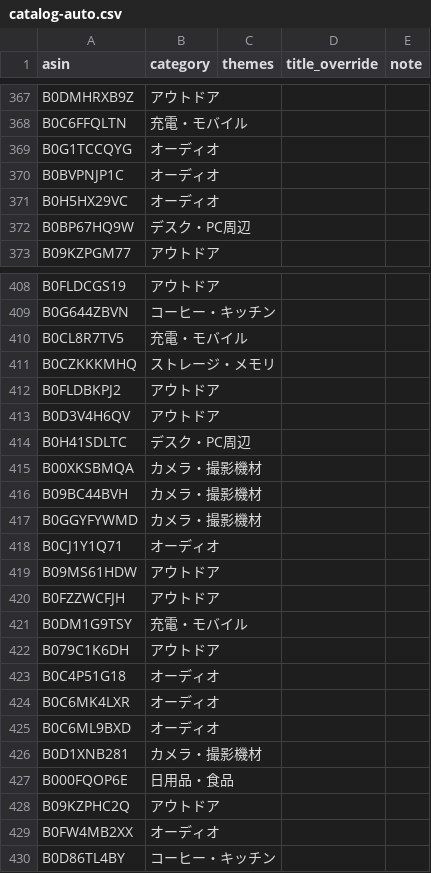
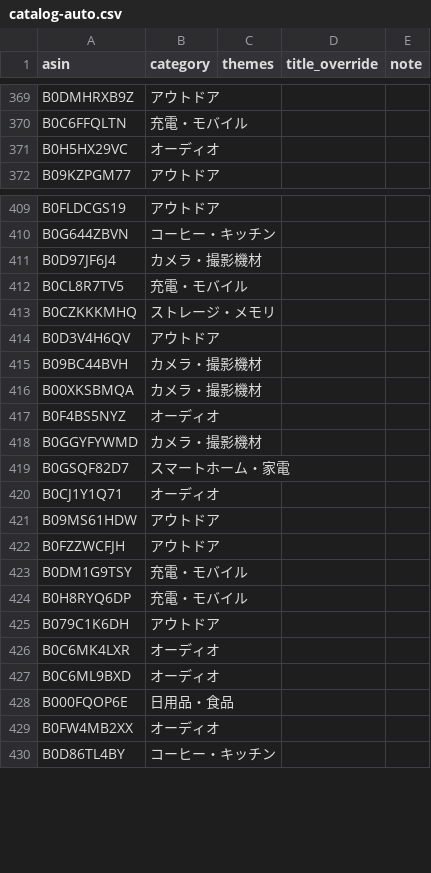
Before and after one commit to yokoichi/amazonsalematome, a CSV file: data/catalog-auto.csv, drawn as a sheet; only a part is shown, gaps mark what is left out; the diff covers the shown part only.

```diff
--- a/data/catalog-auto.csv
+++ b/data/catalog-auto.csv
@@ -368,6 +370,3 @@ B0DMHRXB9Z,アウトドア,,,
 B0C6FFQLTN,充電・モバイル,,,
-B0G1TCCQYG,オーディオ,,,
-B0BVPNJP1C,オーディオ,,,
 B0H5HX29VC,オーディオ,,,
-B0BP67HQ9W,デスク・PC周辺,,,
 B09KZPGM77,アウトドア,,,
@@ -409,10 +410,11 @@ B0FLDCGS19,アウトドア,,,
 B0G644ZBVN,コーヒー・キッチン,,,
+B0D97JF6J4,カメラ・撮影機材,,,
 B0CL8R7TV5,充電・モバイル,,,
 B0CZKKKMHQ,ストレージ・メモリ,,,
-B0FLDBKPJ2,アウトドア,,,
 B0D3V4H6QV,アウトドア,,,
-B0H41SDLTC,デスク・PC周辺,,,
+B09BC44BVH,カメラ・撮影機材,,,
 B00XKSBMQA,カメラ・撮影機材,,,
-B09BC44BVH,カメラ・撮影機材,,,
+B0F4BS5NYZ,オーディオ,,,
 B0GGYFYWMD,カメラ・撮影機材,,,
+B0GSQF82D7,スマートホーム・家電,,,
 B0CJ1Y1Q71,オーディオ,,,
@@ -421,9 +423,7 @@ B0FZZWCFJH,アウトドア,,,
 B0DM1G9TSY,充電・モバイル,,,
+B0H8RYQ6DP,充電・モバイル,,,
 B079C1K6DH,アウトドア,,,
-B0C4P51G18,オーディオ,,,
 B0C6MK4LXR,オーディオ,,,
 B0C6ML9BXD,オーディオ,,,
-B0D1XNB281,カメラ・撮影機材,,,
 B000FQOP6E,日用品・食品,,,
-B09KZPHC2Q,アウトドア,,,
 B0FW4MB2XX,オーディオ,,,
```
Also changed, not shown: 22 added rows, 19 removed rows, 5 moved rows and 1 edited cell elsewhere in this file, 1 other file.
